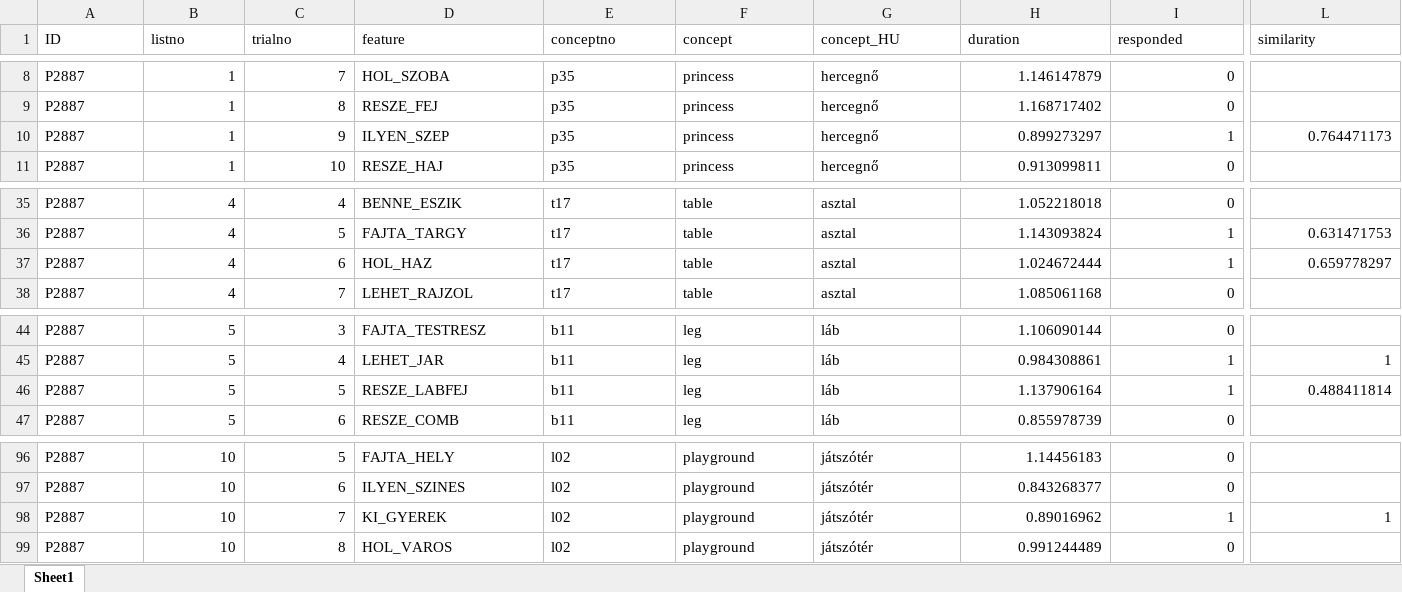
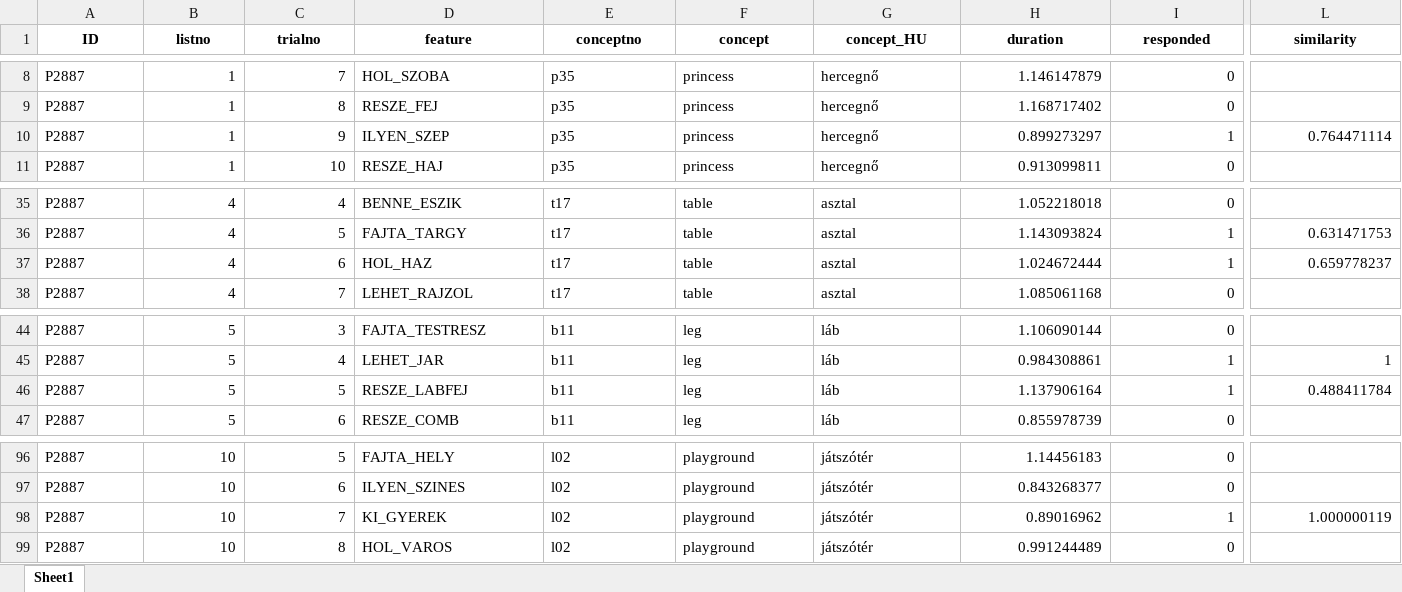
Before and after one commit to brioos/mrngo-pilot-DUCOG26, an Excel workbook: derivatives/BAR/P2887_preprocessed.xlsx, sheet Sheet1, drawn as a sheet; only a part is shown, gaps mark what is left out; values as stored, in another font and other column widths than the file's, no borders; the diff covers the shown part only; the diff names each change by its address in the sheet, - before the commit and + after, or states it on an @@ line.

```diff
--- a/derivatives/BAR/P2887_preprocessed.xlsx (sheet Sheet1)
+++ b/derivatives/BAR/P2887_preprocessed.xlsx (sheet Sheet1)
@@ A1:L1 bold: off → on, alignment: left → center @@
-L10 (similarity): 0.764471173
+L10 (similarity): 0.764471114
-L37 (similarity): 0.659778297
+L37 (similarity): 0.659778237
-L46 (similarity): 0.488411814
+L46 (similarity): 0.488411784
-L98 (similarity): 1
+L98 (similarity): 1.000000119
```
Also changed, not shown: cell formats elsewhere in this sheet, derivatives/BAR/P7004_preprocessed.xlsx, derivatives/BAR/P8775_preprocessed.xlsx, 41 other files.
